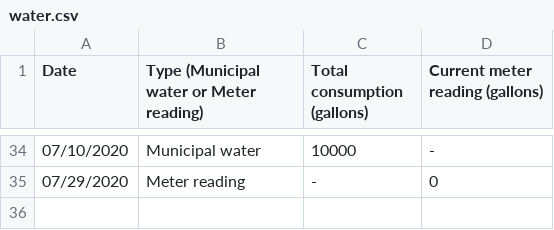
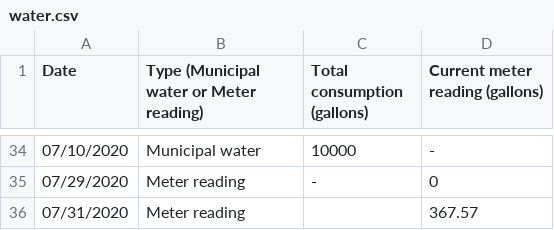
Before and after one commit to markoleszczak/markoleszczak.com, a CSV file: data/water.csv, drawn as a sheet; only a part is shown, gaps mark what is left out.

Commit message:
Update water.csv

```diff
--- a/data/water.csv
+++ b/data/water.csv
@@ -35 +35,2 @@ Date,Type (Municipal water or Meter reading),Total consumption (gallons),Current
 07/29/2020,Meter reading,-,0
+07/31/2020,Meter reading,,367.57
```
